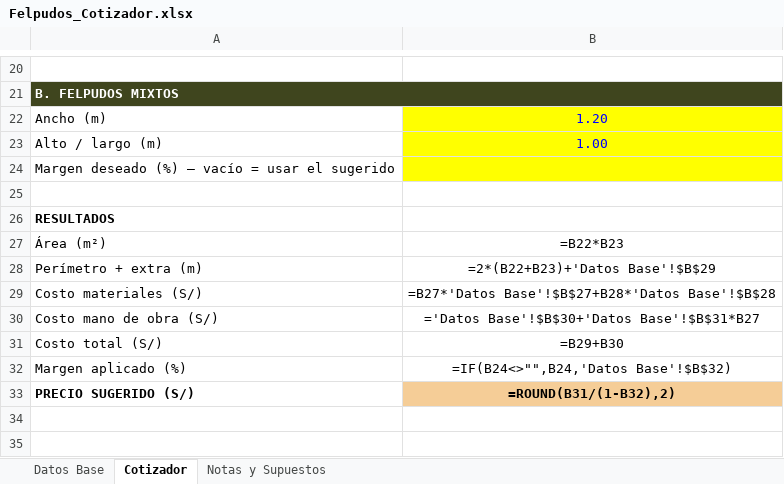
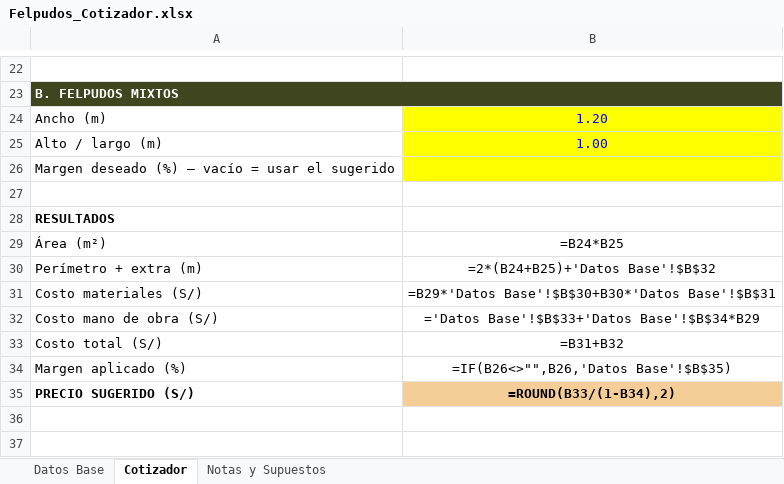
Before and after one commit to rvasquezr84-arch/Felpudos, an Excel workbook: contexto-marcas/felpudos-y-servicios/herramientas/Felpudos_Cotizador.xlsx, sheet Cotizador, drawn as a sheet; only a part is shown, gaps mark what is left out; values as stored, in another font and other column widths than the file's, no borders; formulas without a stored value are shown as written; addresses are those after the commit; the diff covers the shown part only; the diff names each change by its address in the sheet, - before the commit and + after, or states it on an @@ line.

```diff
--- a/contexto-marcas/felpudos-y-servicios/herramientas/Felpudos_Cotizador.xlsx (sheet Cotizador)
+++ b/contexto-marcas/felpudos-y-servicios/herramientas/Felpudos_Cotizador.xlsx (sheet Cotizador)
-B29: =B22*B23
+B29: =B24*B25
-B30: =2*(B22+B23)+'Datos Base'!$B$29
+B30: =2*(B24+B25)+'Datos Base'!$B$32
-B31: =B27*'Datos Base'!$B$27+B28*'Datos Base'!$B$28
+B31: =B29*'Datos Base'!$B$30+B30*'Datos Base'!$B$31
-B32: ='Datos Base'!$B$30+'Datos Base'!$B$31*B27
+B32: ='Datos Base'!$B$33+'Datos Base'!$B$34*B29
-B33: =B29+B30
+B33: =B31+B32
-B34: =IF(B24<>"",B24,'Datos Base'!$B$32)
+B34: =IF(B26<>"",B26,'Datos Base'!$B$35)
-B35: =ROUND(B31/(1-B32),2)
+B35: =ROUND(B33/(1-B34),2)
```
Also changed, not shown: 4 added rows, 2 removed rows and 12 edited cells elsewhere in this sheet, sheet Datos Base, sheet Notas y Supuestos, 1 other file.
